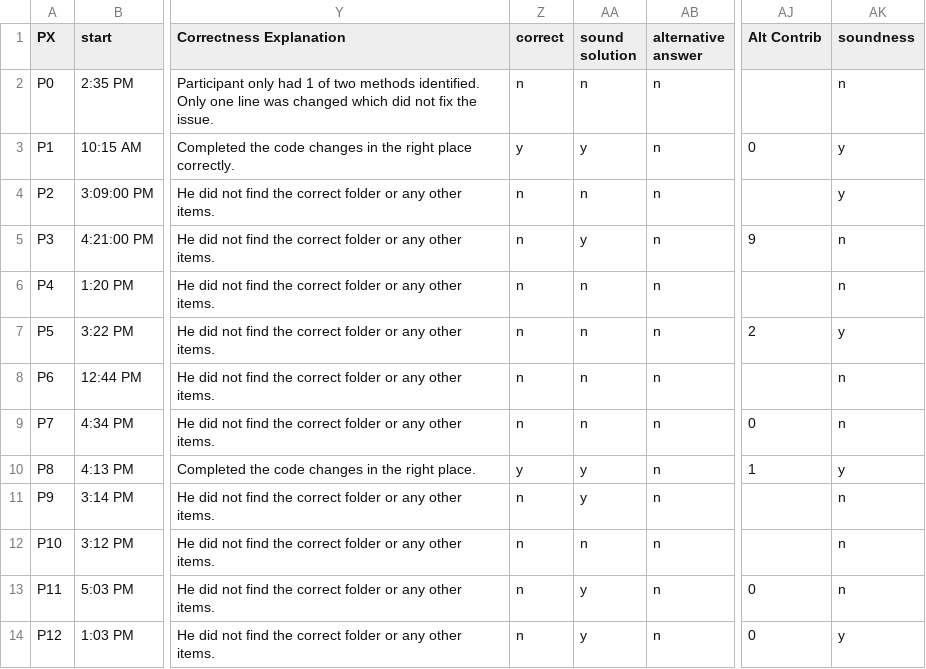
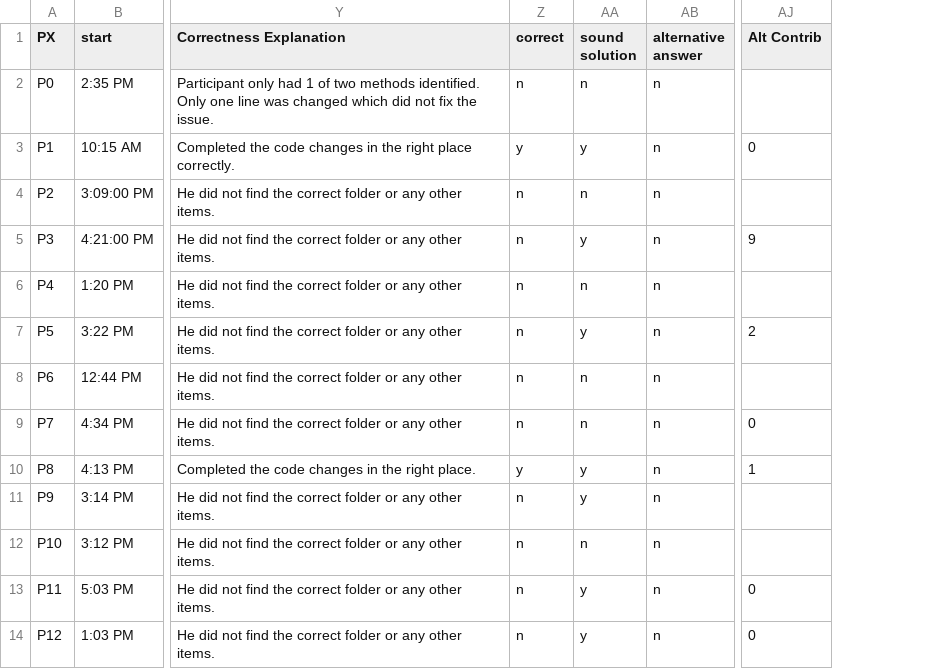
Before and after one commit to fabiojavamarcos/MilestonesFSE, a CSV file: notebooks_data_rq1rq2/data/Milestones - timesStandard-prod-Final.csv, drawn as a sheet; only a part is shown, gaps mark what is left out; the diff names each change by its address in the sheet, - before the commit and + after, or states it on an @@ line.

Commit message:
Update Milestones - timesStandard-prod-Final.csv
Soundness column deleted due to duplication

```diff
--- a/notebooks_data_rq1rq2/data/Milestones - timesStandard-prod-Final.csv
+++ b/notebooks_data_rq1rq2/data/Milestones - timesStandard-prod-Final.csv
-column AK (soundness), rows 2-14: n | y | y | n | n | y | n | n | y | n | n | n | y
-AA7 (sound solution): n
+AA7 (sound solution): y
```
